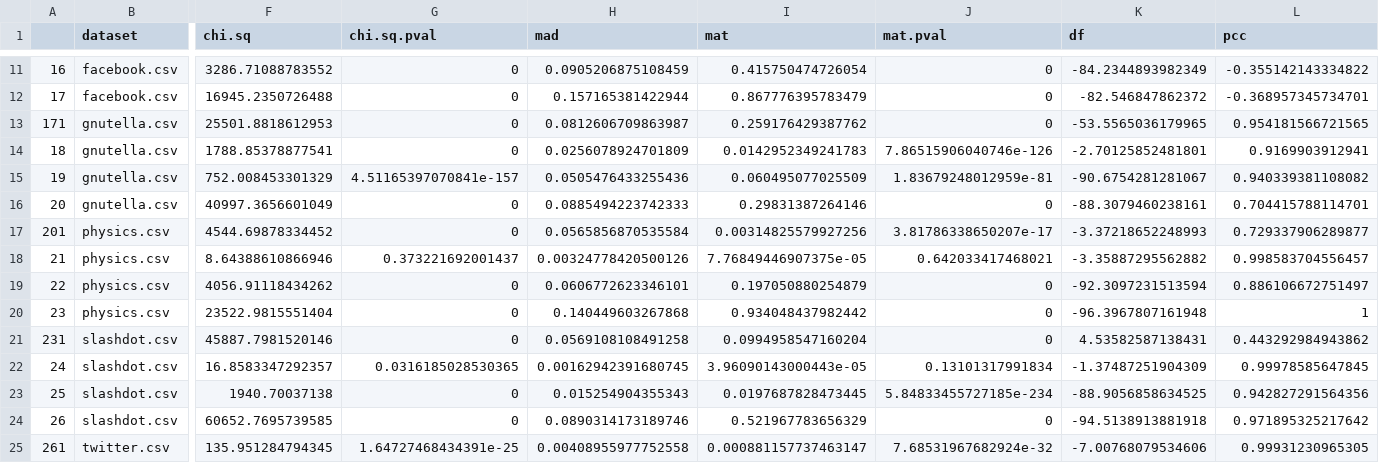
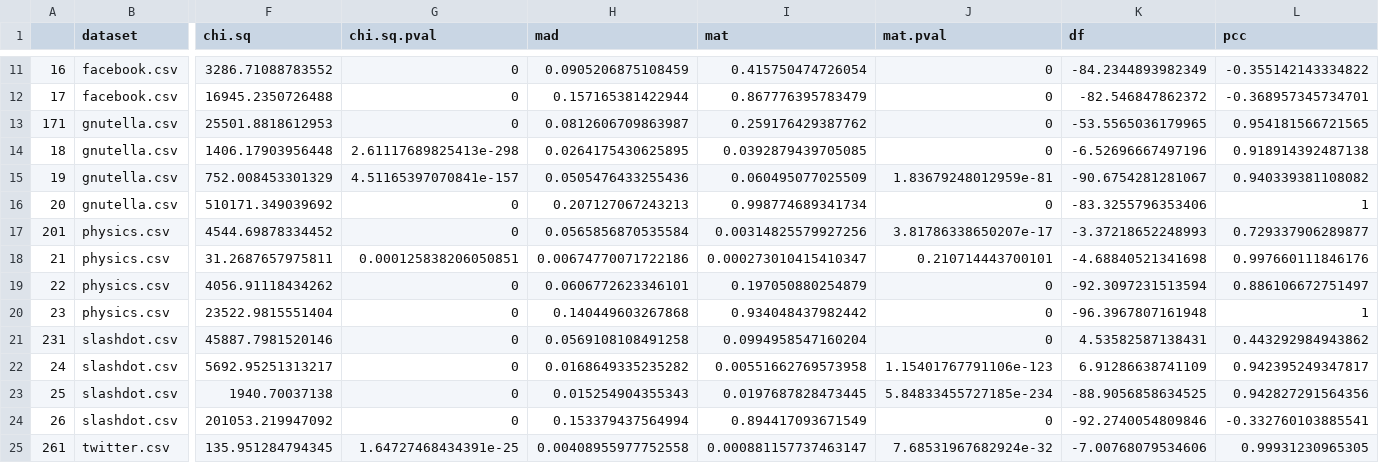
Before and after one commit to megaduks/benford, a CSV file: results.real.networks.csv, drawn as a sheet; only a part is shown, gaps mark what is left out; the diff covers the shown part only; the diff names each change by its address in the sheet, - before the commit and + after, or states it on an @@ line.

```diff
--- a/results.real.networks.csv
+++ b/results.real.networks.csv
-F14 (chi.sq): 1788.85378877541
+F14 (chi.sq): 1406.17903956448
-G14 (chi.sq.pval): 0
+G14 (chi.sq.pval): 2.61117689825413e-298
-H14 (mad): 0.0256078924701809
+H14 (mad): 0.0264175430625895
-I14 (mat): 0.0142952349241783
+I14 (mat): 0.0392879439705085
-J14 (mat.pval): 7.86515906040746e-126
+J14 (mat.pval): 0
-K14 (df): -2.70125852481801
+K14 (df): -6.52696667497196
-L14 (pcc): 0.9169903912941
+L14 (pcc): 0.918914392487138
-F16 (chi.sq): 40997.3656601049
+F16 (chi.sq): 510171.349039692
-H16 (mad): 0.0885494223742333
+H16 (mad): 0.207127067243213
-I16 (mat): 0.29831387264146
+I16 (mat): 0.998774689341734
-K16 (df): -88.3079460238161
+K16 (df): -83.3255796353406
-L16 (pcc): 0.704415788114701
+L16 (pcc): 1
-F18 (chi.sq): 8.64388610866946
+F18 (chi.sq): 31.2687657975811
-G18 (chi.sq.pval): 0.373221692001437
+G18 (chi.sq.pval): 0.000125838206050851
-H18 (mad): 0.00324778420500126
+H18 (mad): 0.00674770071722186
-I18 (mat): 7.76849446907375e-05
+I18 (mat): 0.000273010415410347
-J18 (mat.pval): 0.642033417468021
+J18 (mat.pval): 0.210714443700101
-K18 (df): -3.35887295562882
+K18 (df): -4.68840521341698
-L18 (pcc): 0.998583704556457
+L18 (pcc): 0.997660111846176
-F22 (chi.sq): 16.8583347292357
+F22 (chi.sq): 5692.95251313217
-G22 (chi.sq.pval): 0.0316185028530365
+G22 (chi.sq.pval): 0
-H22 (mad): 0.00162942391680745
+H22 (mad): 0.0168649335235282
-I22 (mat): 3.96090143000443e-05
+I22 (mat): 0.00551662769573958
-J22 (mat.pval): 0.13101317991834
+J22 (mat.pval): 1.15401767791106e-123
-K22 (df): -1.37487251904309
+K22 (df): 6.91286638741109
-L22 (pcc): 0.99978585647845
+L22 (pcc): 0.942395249347817
-F24 (chi.sq): 60652.7695739585
+F24 (chi.sq): 201053.219947092
-H24 (mad): 0.0890314173189746
+H24 (mad): 0.153379437564994
-I24 (mat): 0.521967783656329
+I24 (mat): 0.894417093671549
-K24 (df): -94.5138913881918
+K24 (df): -92.2740054809846
-L24 (pcc): 0.971895325217642
+L24 (pcc): -0.332760103885541
```
Also changed, not shown: 50 edited cells elsewhere in this file, 56 other files.
